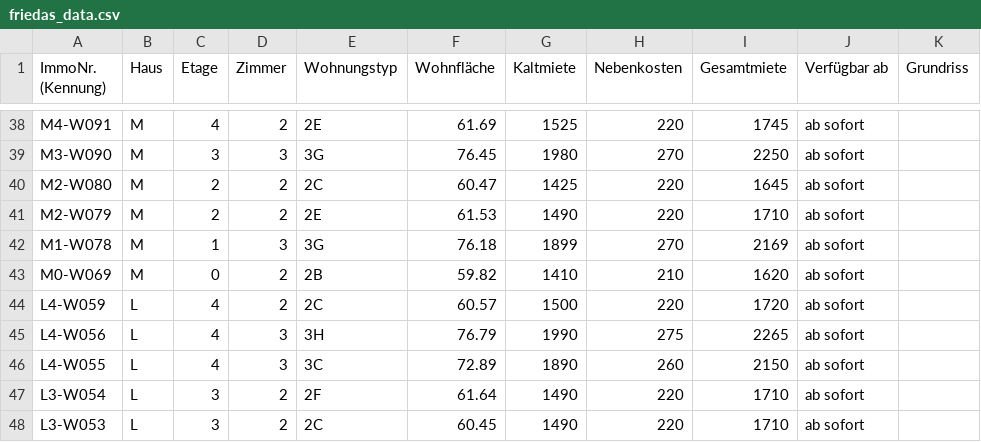
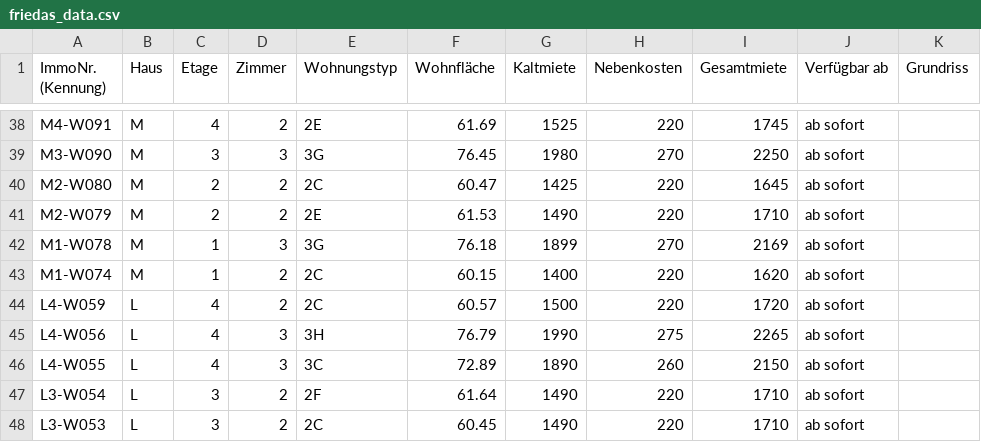
Before and after one commit to kkrainov/friedas-tracker, a CSV file: friedas_data.csv, drawn as a sheet; only a part is shown, gaps mark what is left out.

Commit message:
Update: 2026-08-13

```diff
--- a/friedas_data.csv
+++ b/friedas_data.csv
@@ -42,3 +42,3 @@ M2-W079,M,2,2,2E,61.53,1490,220,1710,ab sofort,
 M1-W078,M,1,3,3G,76.18,1899,270,2169,ab sofort,
-M0-W069,M,0,2,2B,59.82,1410,210,1620,ab sofort,
+M1-W074,M,1,2,2C,60.15,1400,220,1620,ab sofort,
 L4-W059,L,4,2,2C,60.57,1500,220,1720,ab sofort,
```
